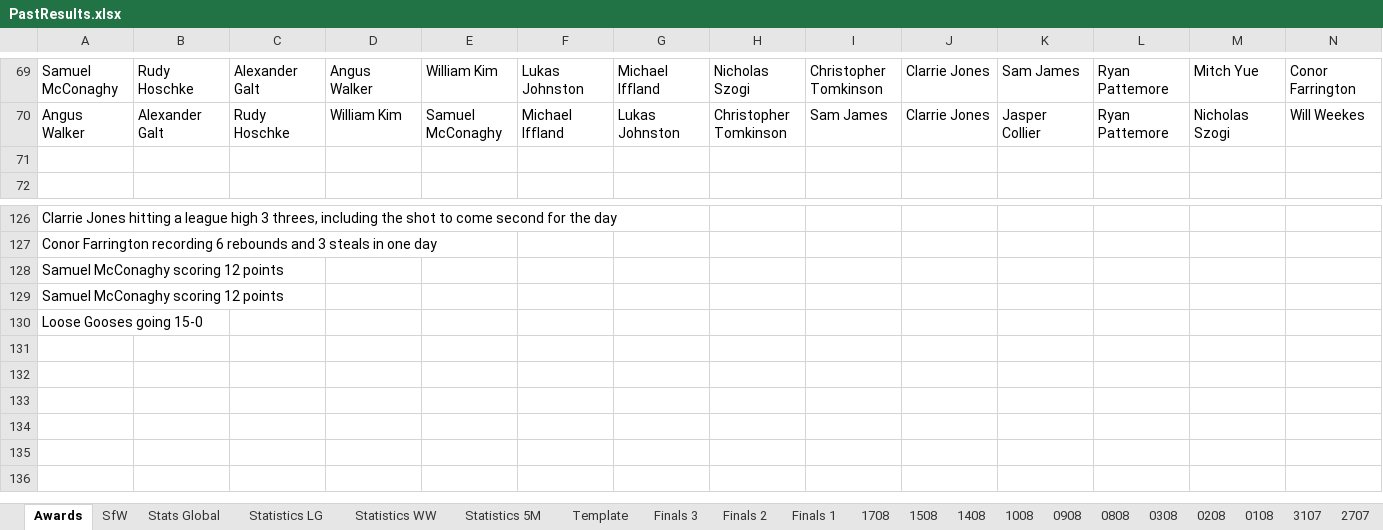
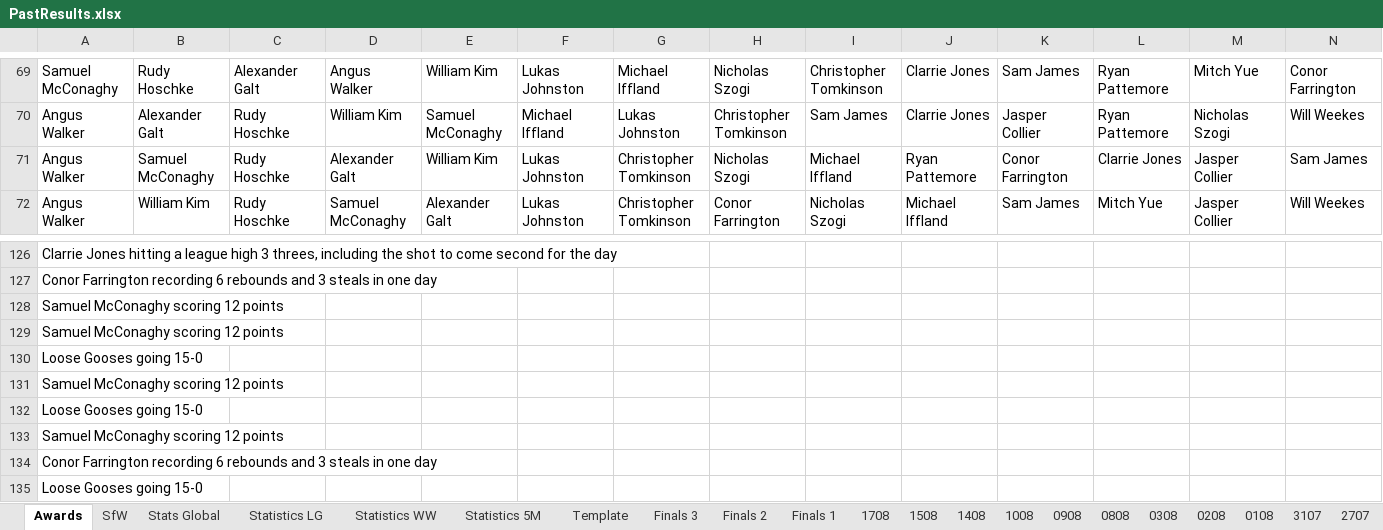
Before and after one commit to KingGoose20/LTBOS3, an Excel workbook: Other Files/PastResults.xlsx, sheet Awards, drawn as a sheet; only a part is shown, gaps mark what is left out; values as stored, in another font and other column widths than the file's, no borders; rows hold the shown columns only; the diff covers the shown part only; the diff names each change by its address in the sheet, - before the commit and + after, or states it on an @@ line.

```diff
--- a/Other Files/PastResults.xlsx (sheet Awards)
+++ b/Other Files/PastResults.xlsx (sheet Awards)
-A71:A72: (empty)
+A71:A72: Angus Walker
-B71: (empty)
+B71: Samuel McConaghy
-C71:C72: (empty)
+C71:C72: Rudy Hoschke
-D71: (empty)
+D71: Alexander Galt
-E71: (empty)
+E71: William Kim
-F71:F72: (empty)
+F71:F72: Lukas Johnston
-G71:G72: (empty)
+G71:G72: Christopher Tomkinson
-H71: (empty)
+H71: Nicholas Szogi
-I71: (empty)
+I71: Michael Iffland
-J71: (empty)
+J71: Ryan Pattemore
-K71: (empty)
+K71: Conor Farrington
-L71: (empty)
+L71: Clarrie Jones
-M71:M72: (empty)
+M71:M72: Jasper Collier
-N71: (empty)
+N71: Sam James
-B72: (empty)
+B72: William Kim
-D72: (empty)
+D72: Samuel McConaghy
-E72: (empty)
+E72: Alexander Galt
-H72: (empty)
+H72: Conor Farrington
-I72: (empty)
+I72: Nicholas Szogi
-J72: (empty)
+J72: Michael Iffland
-K72: (empty)
+K72: Sam James
-L72: (empty)
+L72: Mitch Yue
-N72: (empty)
+N72: Will Weekes
+row 130: Loose Gooses going 15-0
+row 131: Samuel McConaghy scoring 12 points
+row 132: Loose Gooses going 15-0
+row 133: Samuel McConaghy scoring 12 points
+row 134: Conor Farrington recording 6 rebounds and 3 steals in one day
```
Also changed, not shown: 7 added rows, 7 removed rows and 235 edited cells elsewhere in this sheet, 4 other files.
